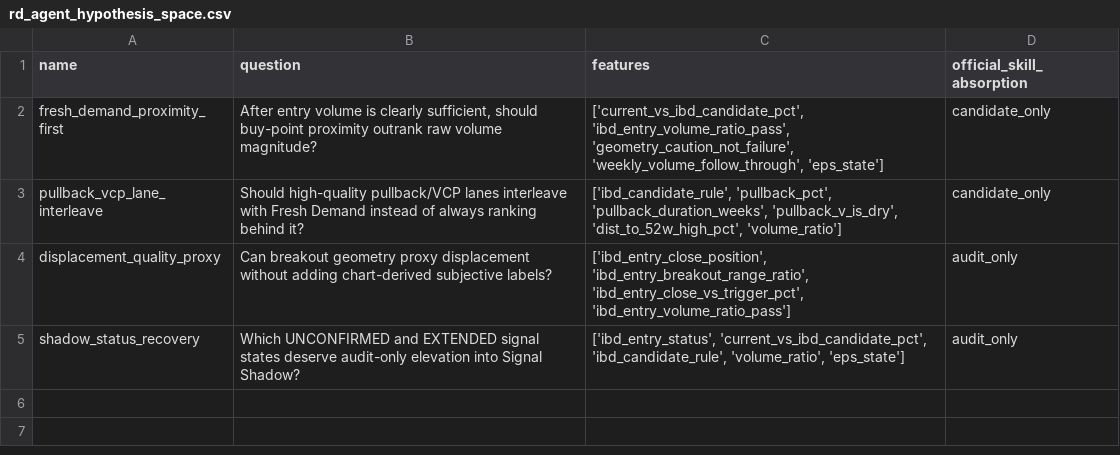
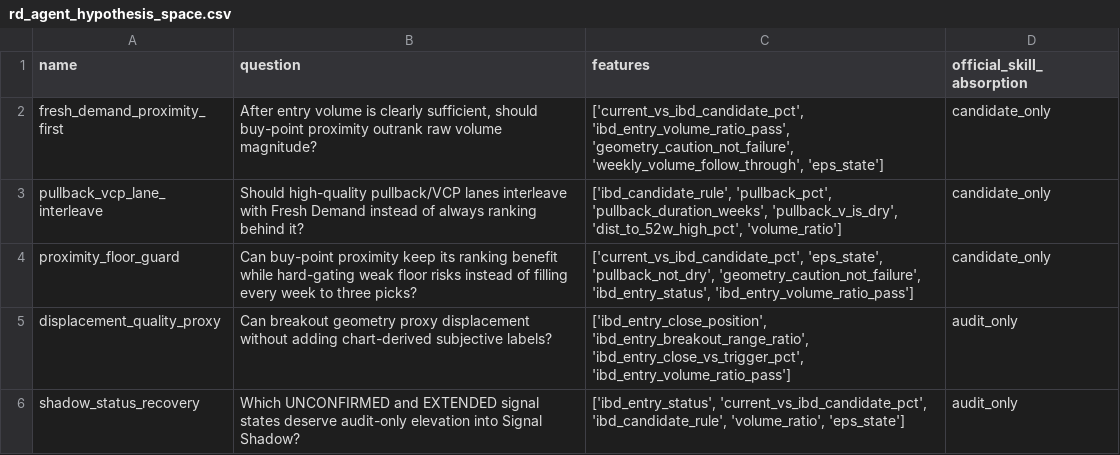
Before and after one commit to githhhh/Yfinance_data, a CSV file: backtest/rd_agent_research_bench/output/rd_agent_hypothesis_space.csv, drawn as a sheet.

```diff
--- a/backtest/rd_agent_research_bench/output/rd_agent_hypothesis_space.csv
+++ b/backtest/rd_agent_research_bench/output/rd_agent_hypothesis_space.csv
@@ -3,2 +3,3 @@ fresh_demand_proximity_first,"After entry volume is clearly sufficient, should b
 pullback_vcp_lane_interleave,Should high-quality pullback/VCP lanes interleave with Fresh Demand instead of always ranking behind it?,"['ibd_candidate_rule', 'pullback_pct', 'pullback_duration_weeks', 'pullback_v_is_dry', 'dist_to_52w_high_pct', 'volume_ratio']",candidate_only
+proximity_floor_guard,Can buy-point proximity keep its ranking benefit while hard-gating weak floor risks instead of filling every week to three picks?,"['current_vs_ibd_candidate_pct', 'eps_state', 'pullback_not_dry', 'geometry_caution_not_failure', 'ibd_entry_status', 'ibd_entry_volume_ratio_pass']",candidate_only
 displacement_quality_proxy,Can breakout geometry proxy displacement without adding chart-derived subjective labels?,"['ibd_entry_close_position', 'ibd_entry_breakout_range_ratio', 'ibd_entry_close_vs_trigger_pct', 'ibd_entry_volume_ratio_pass']",audit_only
```
Also changed, not shown: backtest/ibd_weekly_signal_oracle_eval/combined_variant_summary.csv, backtest/ibd_weekly_signal_oracle_eval/no_eps_weekly_variant_metrics.csv, 25 other files.
